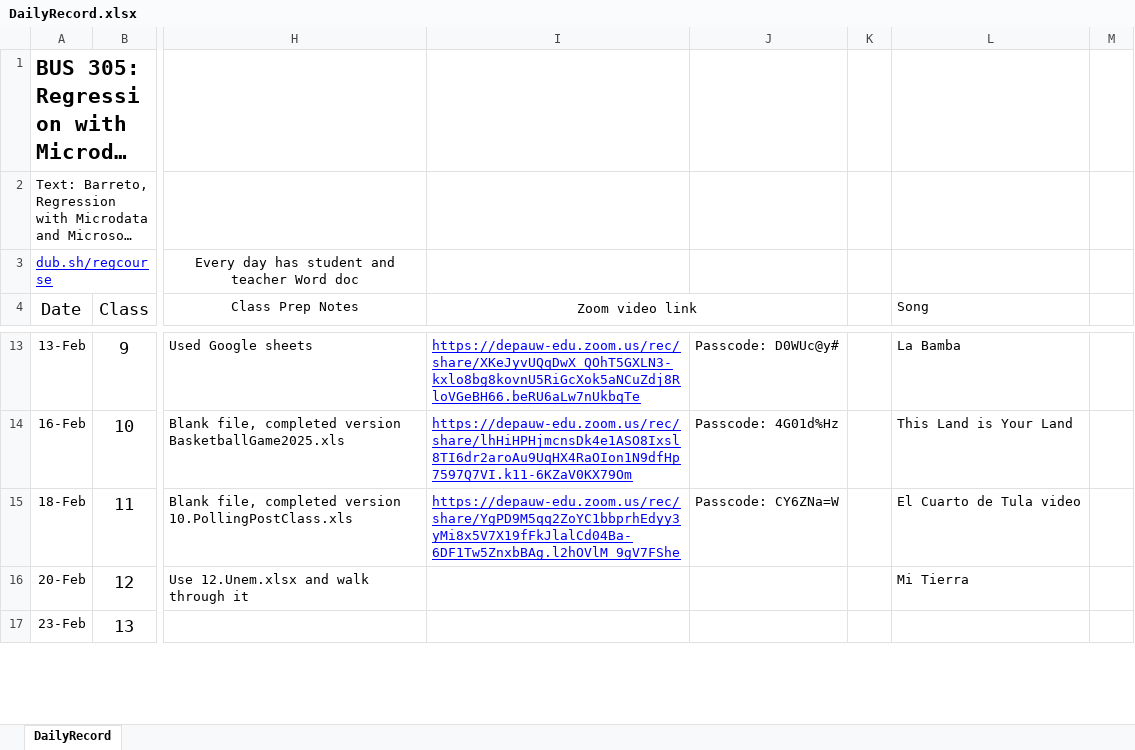
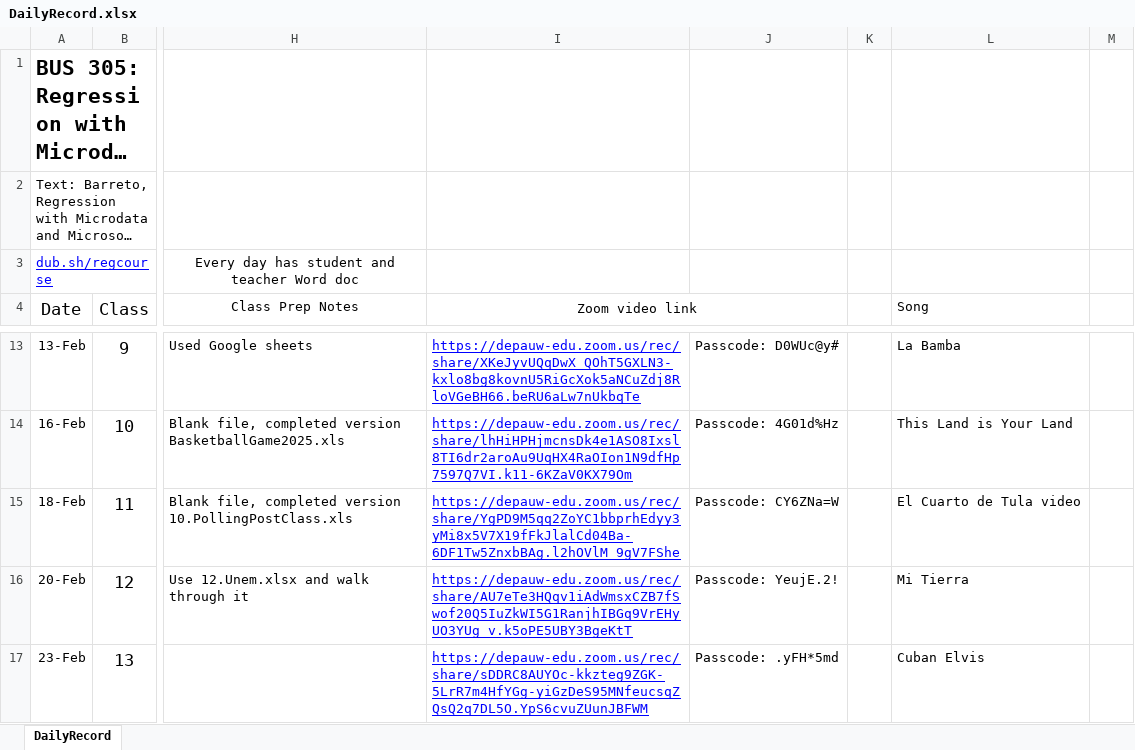
Before and after one commit to BarretoH/homepage, an Excel workbook: courses/Reg/DailyRecord.xlsx, sheet DailyRecord, drawn as a sheet; only a part is shown, gaps mark what is left out; long unchanged cells end in …; values as stored, in another font and other column widths than the file's, no borders; the diff covers the shown part only; the diff names each change by its address in the sheet, - before the commit and + after, or states it on an @@ line.

```diff
--- a/courses/Reg/DailyRecord.xlsx (sheet DailyRecord)
+++ b/courses/Reg/DailyRecord.xlsx (sheet DailyRecord)
-I16 (Zoom video link): (empty)
+I16 (Zoom video link): https://depauw-edu.zoom.us/rec/share/AU7eTe3HQqv1iAdWmsxCZB7fSwof20Q5IuZkWI5G1RanjhIBGq9VrEHyUO3YUg_v.k5oPE5UBY3BgeKtT
-J16: (empty)
+J16: Passcode: YeujE.2!
-I17 (Zoom video link): (empty)
+I17 (Zoom video link): https://depauw-edu.zoom.us/rec/share/sDDRC8AUYOc-kkzteg9ZGK-5LrR7m4HfYGg-yiGzDeS95MNfeucsqZQsQ2q7DL5O.YpS6cvuZUunJBFWM
-J17: (empty)
+J17: Passcode: .yFH*5md
-L17 (Song): (empty)
+L17 (Song): Cuban Elvis
```
Also changed, not shown: 6 added rows and 88 edited cells elsewhere in this sheet, 5 other files.
